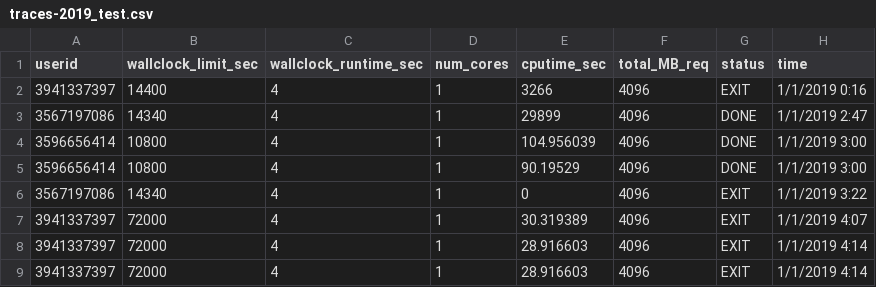
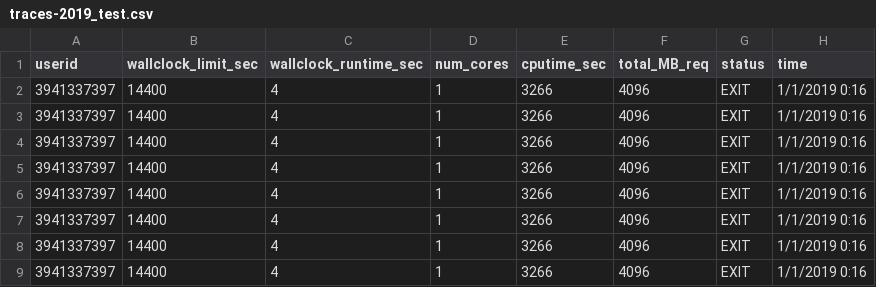
Before and after one commit to GradySullivan/Solar-Edge-Computing-Simulator, a CSV file: traces-2019_test.csv, drawn as a sheet.

```diff
--- a/traces-2019_test.csv
+++ b/traces-2019_test.csv
@@ -2,8 +2,8 @@ userid,wallclock_limit_sec,wallclock_runtime_sec,num_cores,cputime_sec,total_MB_
 3941337397,14400,4,1,3266,4096,EXIT,1/1/2019 0:16
-3567197086,14340,4,1,29899,4096,DONE,1/1/2019 2:47
-3596656414,10800,4,1,104.956039,4096,DONE,1/1/2019 3:00
-3596656414,10800,4,1,90.19529,4096,DONE,1/1/2019 3:00
-3567197086,14340,4,1,0,4096,EXIT,1/1/2019 3:22
-3941337397,72000,4,1,30.319389,4096,EXIT,1/1/2019 4:07
-3941337397,72000,4,1,28.916603,4096,EXIT,1/1/2019 4:14
-3941337397,72000,4,1,28.916603,4096,EXIT,1/1/2019 4:14
+3941337397,14400,4,1,3266,4096,EXIT,1/1/2019 0:16
+3941337397,14400,4,1,3266,4096,EXIT,1/1/2019 0:16
+3941337397,14400,4,1,3266,4096,EXIT,1/1/2019 0:16
+3941337397,14400,4,1,3266,4096,EXIT,1/1/2019 0:16
+3941337397,14400,4,1,3266,4096,EXIT,1/1/2019 0:16
+3941337397,14400,4,1,3266,4096,EXIT,1/1/2019 0:16
+3941337397,14400,4,1,3266,4096,EXIT,1/1/2019 0:16
```
Also changed, not shown: 3 other files.
